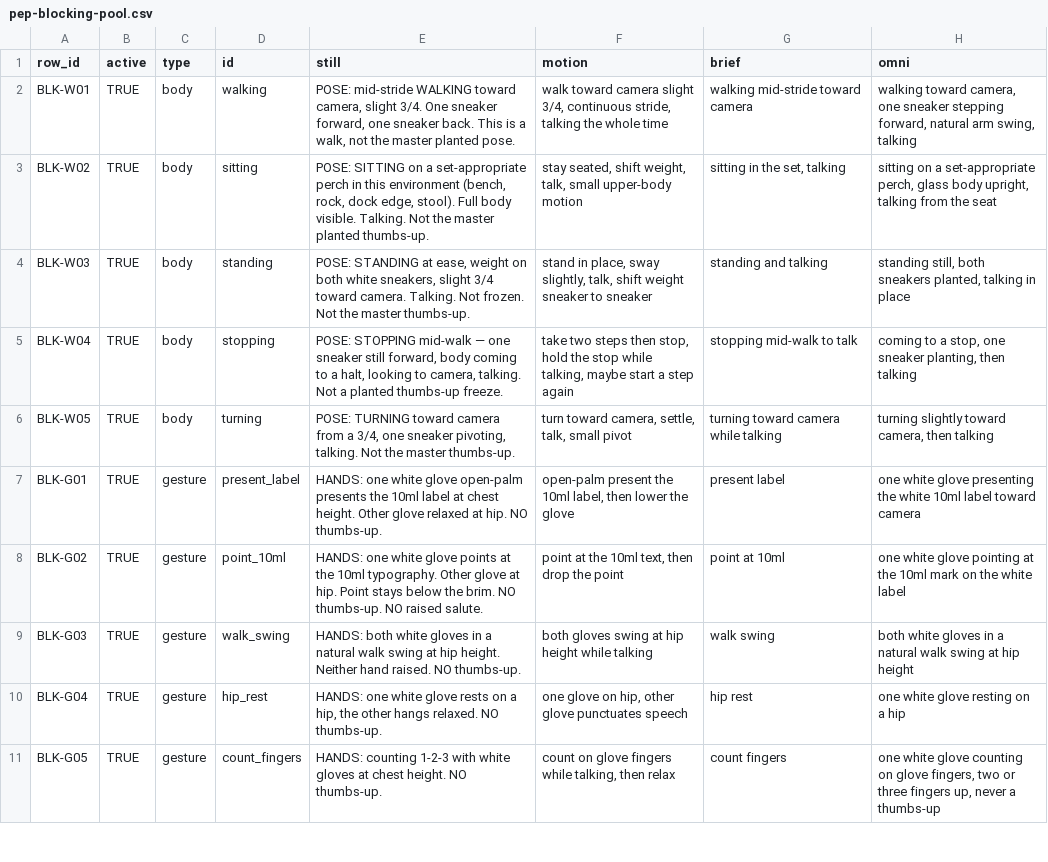
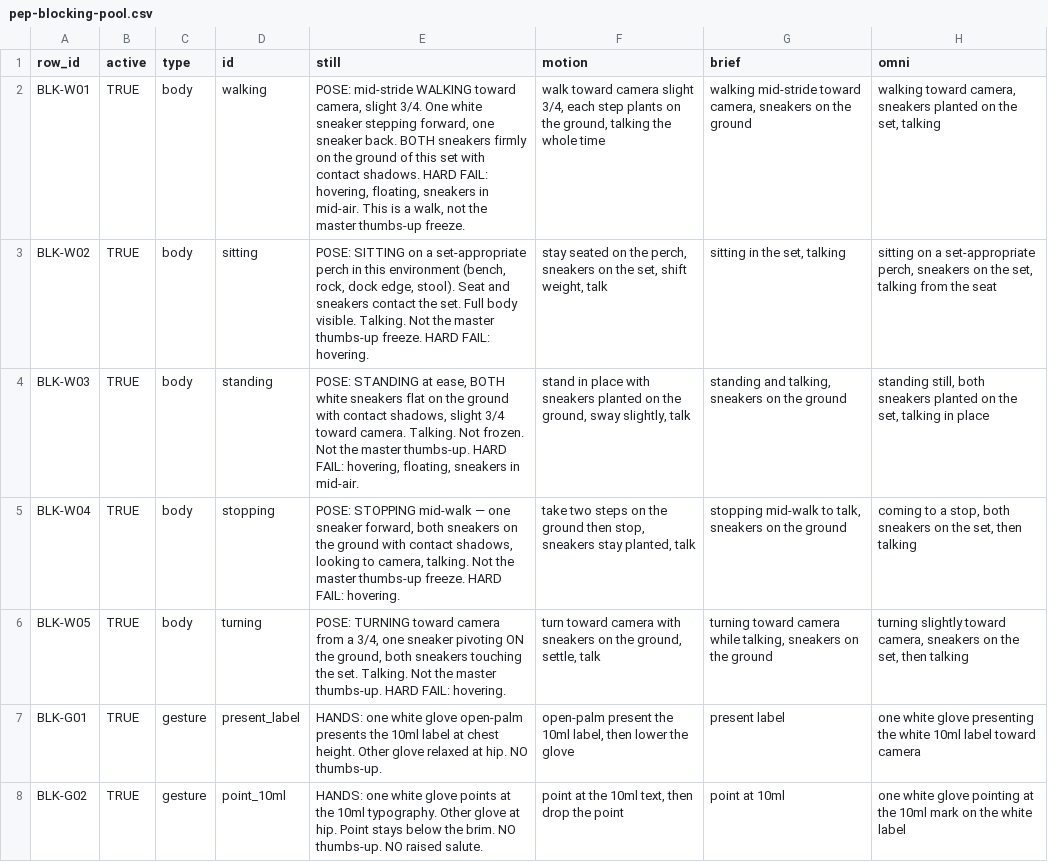
Before and after one commit to PalmBeach-Vitality/pep, a CSV file: marketing/sheets/pep-blocking-pool.csv, drawn as a sheet; only a part is shown; the shorter side is filled out with more unchanged rows.

```diff
--- a/marketing/sheets/pep-blocking-pool.csv
+++ b/marketing/sheets/pep-blocking-pool.csv
@@ -1,7 +1,7 @@
 row_id,active,type,id,still,motion,brief,omni
-BLK-W01,TRUE,body,walking,"POSE: mid-stride WALKING toward camera, slight 3/4. One sneaker forward, one sneaker back. This is a walk, not the master planted pose.","walk toward camera slight 3/4, continuous stride, talking the whole time","walking mid-stride toward camera","walking toward camera, one sneaker stepping forward, natural arm swing, talking"
-BLK-W02,TRUE,body,sitting,"POSE: SITTING on a set-appropriate perch in this environment (bench, rock, dock edge, stool). Full body visible. Talking. Not the master planted thumbs-up.","stay seated, shift weight, talk, small upper-body motion","sitting in the set, talking","sitting on a set-appropriate perch, glass body upright, talking from the seat"
-BLK-W03,TRUE,body,standing,"POSE: STANDING at ease, weight on both white sneakers, slight 3/4 toward camera. Talking. Not frozen. Not the master thumbs-up.","stand in place, sway slightly, talk, shift weight sneaker to sneaker","standing and talking","standing still, both sneakers planted, talking in place"
-BLK-W04,TRUE,body,stopping,"POSE: STOPPING mid-walk — one sneaker still forward, body coming to a halt, looking to camera, talking. Not a planted thumbs-up freeze.","take two steps then stop, hold the stop while talking, maybe start a step again","stopping mid-walk to talk","coming to a stop, one sneaker planting, then talking"
-BLK-W05,TRUE,body,turning,"POSE: TURNING toward camera from a 3/4, one sneaker pivoting, talking. Not the master thumbs-up.","turn toward camera, settle, talk, small pivot","turning toward camera while talking","turning slightly toward camera, then talking"
+BLK-W01,TRUE,body,walking,"POSE: mid-stride WALKING toward camera, slight 3/4. One white sneaker stepping forward, one sneaker back. BOTH sneakers firmly on the ground of this set with contact shadows. HARD FAIL: hovering, floating, sneakers in mid-air. This is a walk, not the master thumbs-up freeze.","walk toward camera slight 3/4, each step plants on the ground, talking the whole time","walking mid-stride toward camera, sneakers on the ground","walking toward camera, sneakers planted on the set, talking"
+BLK-W02,TRUE,body,sitting,"POSE: SITTING on a set-appropriate perch in this environment (bench, rock, dock edge, stool). Seat and sneakers contact the set. Full body visible. Talking. Not the master thumbs-up freeze. HARD FAIL: hovering.","stay seated on the perch, sneakers on the set, shift weight, talk","sitting in the set, talking","sitting on a set-appropriate perch, sneakers on the set, talking from the seat"
+BLK-W03,TRUE,body,standing,"POSE: STANDING at ease, BOTH white sneakers flat on the ground with contact shadows, slight 3/4 toward camera. Talking. Not frozen. Not the master thumbs-up. HARD FAIL: hovering, floating, sneakers in mid-air.","stand in place with sneakers planted on the ground, sway slightly, talk","standing and talking, sneakers on the ground","standing still, both sneakers planted on the set, talking in place"
+BLK-W04,TRUE,body,stopping,"POSE: STOPPING mid-walk — one sneaker forward, both sneakers on the ground with contact shadows, looking to camera, talking. Not the master thumbs-up freeze. HARD FAIL: hovering.","take two steps on the ground then stop, sneakers stay planted, talk","stopping mid-walk to talk, sneakers on the ground","coming to a stop, both sneakers on the set, then talking"
+BLK-W05,TRUE,body,turning,"POSE: TURNING toward camera from a 3/4, one sneaker pivoting ON the ground, both sneakers touching the set. Talking. Not the master thumbs-up. HARD FAIL: hovering.","turn toward camera with sneakers on the ground, settle, talk","turning toward camera while talking, sneakers on the ground","turning slightly toward camera, sneakers on the set, then talking"
 BLK-G01,TRUE,gesture,present_label,"HANDS: one white glove open-palm presents the 10ml label at chest height. Other glove relaxed at hip. NO thumbs-up.","open-palm present the 10ml label, then lower the glove","present label","one white glove presenting the white 10ml label toward camera"
```
Also changed, not shown: 4 other files.
